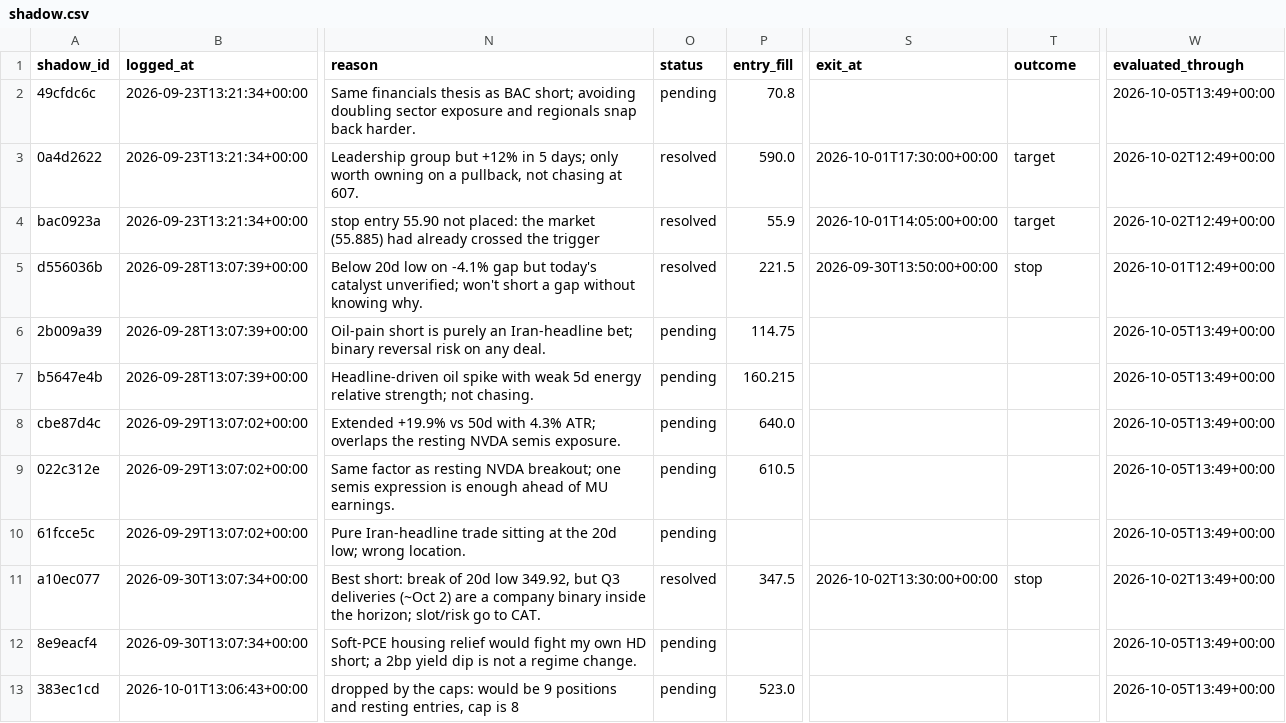
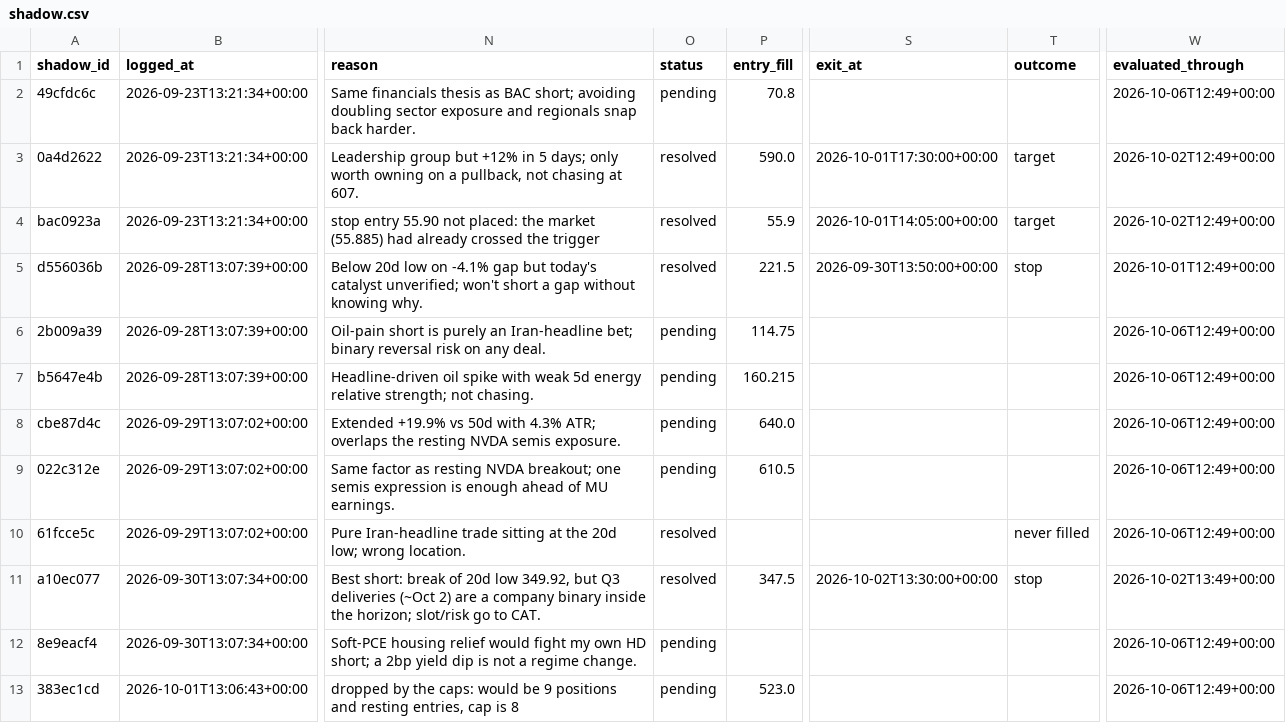
Before and after one commit to ConnorHampstead/claude-portfolio, a CSV file: shadow.csv, drawn as a sheet; only a part is shown, gaps mark what is left out; the diff covers the shown part only; the diff names each change by its address in the sheet, - before the commit and + after, or states it on an @@ line.

```diff
--- a/shadow.csv
+++ b/shadow.csv
-W2 (evaluated_through): 2026-10-05T13:49+00:00
+W2 (evaluated_through): 2026-10-06T12:49+00:00
-W6:W10 (evaluated_through): 2026-10-05T13:49+00:00
+W6:W10 (evaluated_through): 2026-10-06T12:49+00:00
-O10 (status): pending
+O10 (status): resolved
-T10 (outcome): (empty)
+T10 (outcome): never filled
-W12:W13 (evaluated_through): 2026-10-05T13:49+00:00
+W12:W13 (evaluated_through): 2026-10-06T12:49+00:00
```
Also changed, not shown: 3 added rows and 5 edited cells elsewhere in this file, journal.csv, state/equity.csv, 12 other files.
